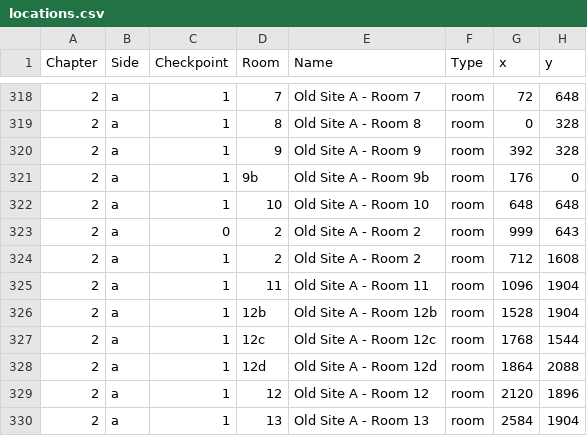
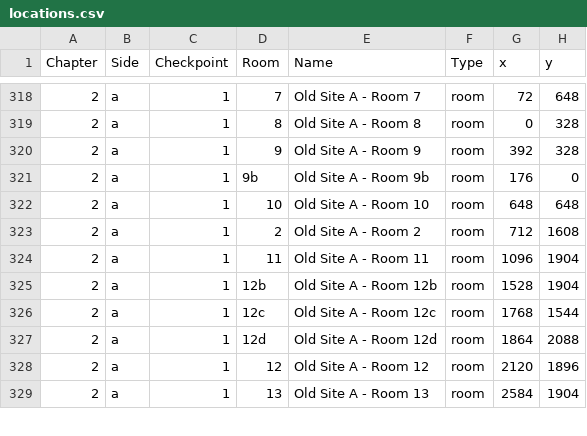
Before and after one commit to Zeeveez/CelesteOpenWorldPoptracker, a CSV file: locations/locations.csv, drawn as a sheet; only a part is shown, gaps mark what is left out.

Commit message:
remove room 2 from 2_a_0 for consistency

```diff
--- a/locations/locations.csv
+++ b/locations/locations.csv
@@ -322,3 +322,2 @@ Chapter,Side,Checkpoint,Room,Name,Type,x,y
 2,a,1,10,Old Site A - Room 10,room,648,648
-2,a,0,2,Old Site A - Room 2,room,999,643
 2,a,1,2,Old Site A - Room 2,room,712,1608
```
Also changed, not shown: locations/original_map_sizes.csv, 3 other files.
